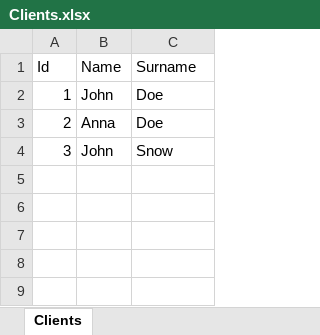
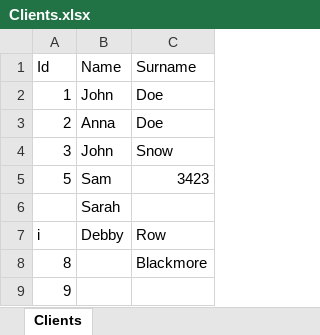
Before and after one commit to DanilTk/e-shop, an Excel workbook: src/main/java/eshop/Clients.xlsx, sheet Clients, drawn as a sheet; values as stored, in another font and other column widths than the file's, no borders; the diff names each change by its address in the sheet, - before the commit and + after, or states it on an @@ line.

Commit message:
ExcelReader methods created; Initial Tests set up

```diff
--- a/src/main/java/eshop/Clients.xlsx (sheet Clients)
+++ b/src/main/java/eshop/Clients.xlsx (sheet Clients)
+row 5: 5 | Sam | 3423
+row 6:  | Sarah
+row 7: i | Debby | Row
+row 8: 8 |  | Blackmore
+row 9: 9
```
Also changed, not shown: 7 other files.
